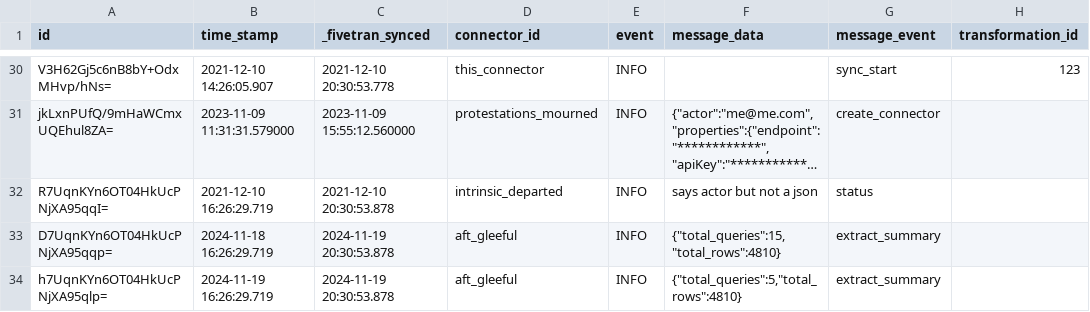
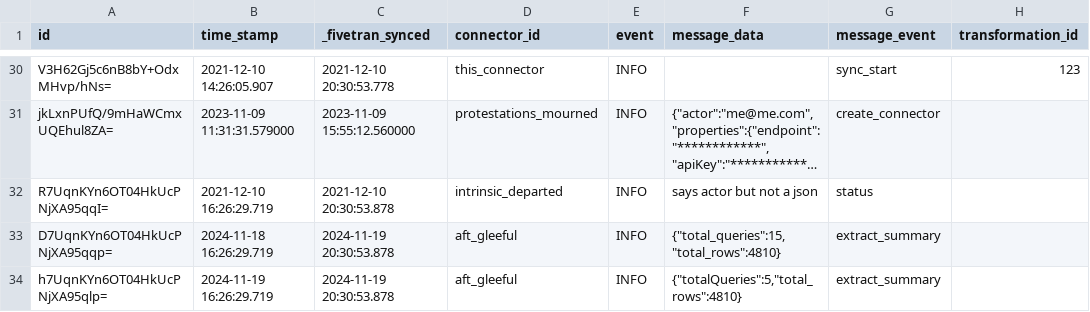
Before and after one commit to fivetran/dbt_fivetran_log, a CSV file: integration_tests/seeds/log.csv, drawn as a sheet; only a part is shown, gaps mark what is left out; long unchanged cells end in …; the diff names each change by its address in the sheet, - before the commit and + after, or states it on an @@ line.

Commit message:
update seed

```diff
--- a/integration_tests/seeds/log.csv
+++ b/integration_tests/seeds/log.csv
-F34 (message_data): {"total_queries":5,"total_rows":4810}
+F34 (message_data): {"totalQueries":5,"total_rows":4810}
```
